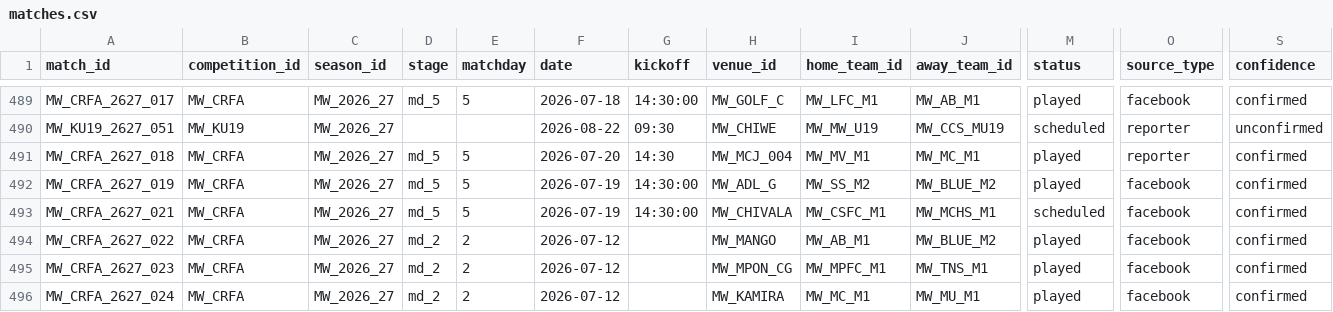
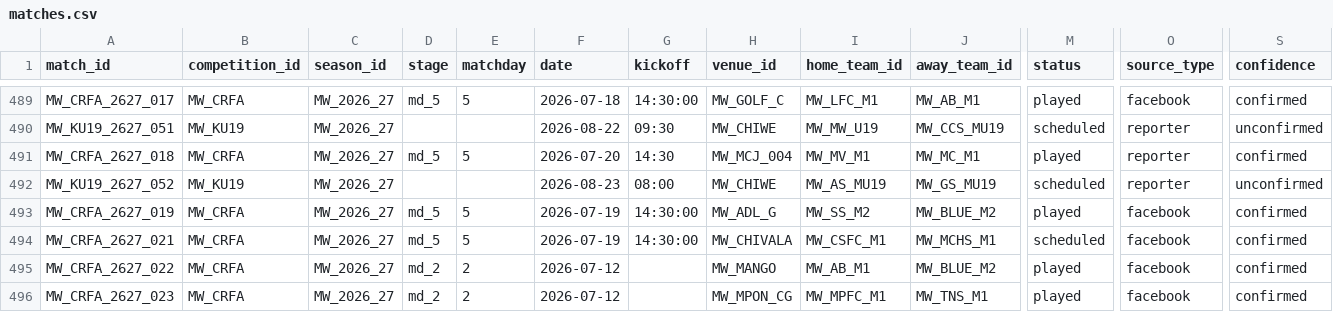
Before and after one commit to theboban5/fb-mw, a CSV file: data/canonical/matches.csv, drawn as a sheet; only a part is shown, gaps mark what is left out; the shorter side is filled out with more unchanged rows; rows hold the shown columns only; the diff names each change by its address in the sheet, - before the commit and + after, or states it on an @@ line.

```diff
--- a/data/canonical/matches.csv
+++ b/data/canonical/matches.csv
+row 492: MW_KU19_2627_052 | MW_KU19 | MW_2026_27 |  |  | 2026-08-23 | 08:00 | MW_CHIWE | MW_AS_MU19 | MW_GS_MU19 | scheduled | reporter | unconfirmed
```
